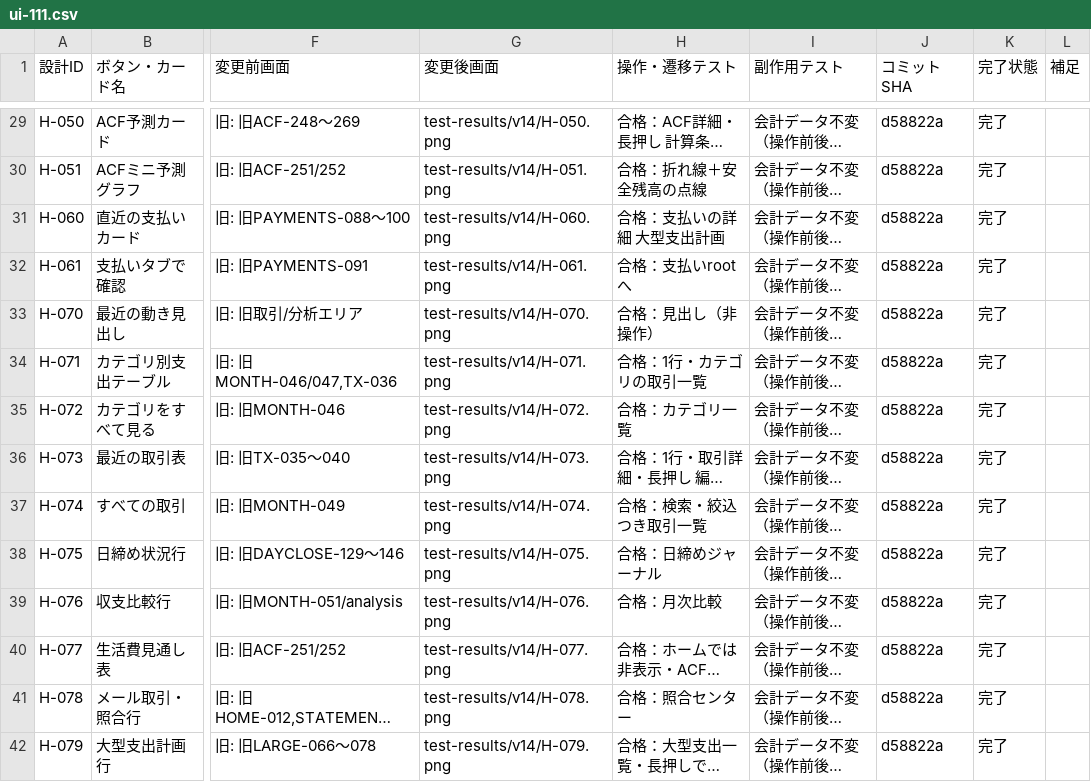
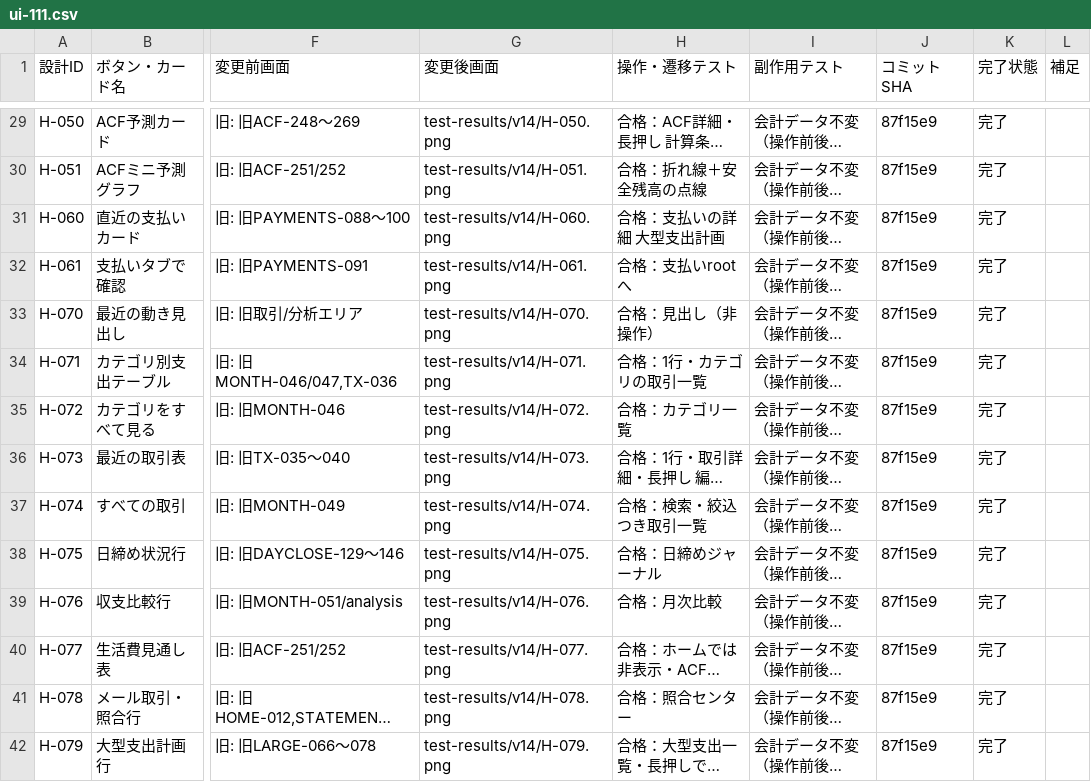
Before and after one commit to at5tram98-hash/today-money, a CSV file: docs/v14/ui-111.csv, drawn as a sheet; only a part is shown, gaps mark what is left out; long unchanged cells end in …; the diff covers the shown part only; the diff names each change by its address in the sheet, - before the commit and + after, or states it on an @@ line.

```diff
--- a/docs/v14/ui-111.csv
+++ b/docs/v14/ui-111.csv
-J29:J42 (コミットSHA): d58822a
+J29:J42 (コミットSHA): 87f15e9
```
Also changed, not shown: 92 edited cells elsewhere in this file, 2 other files.
